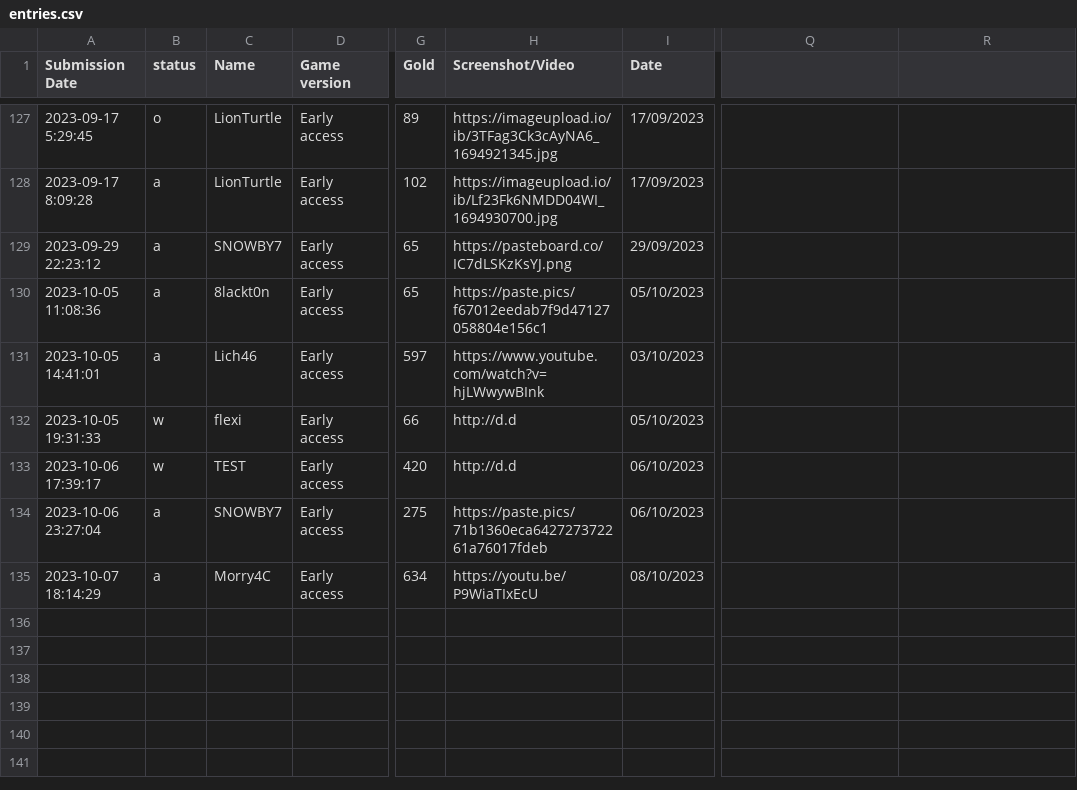
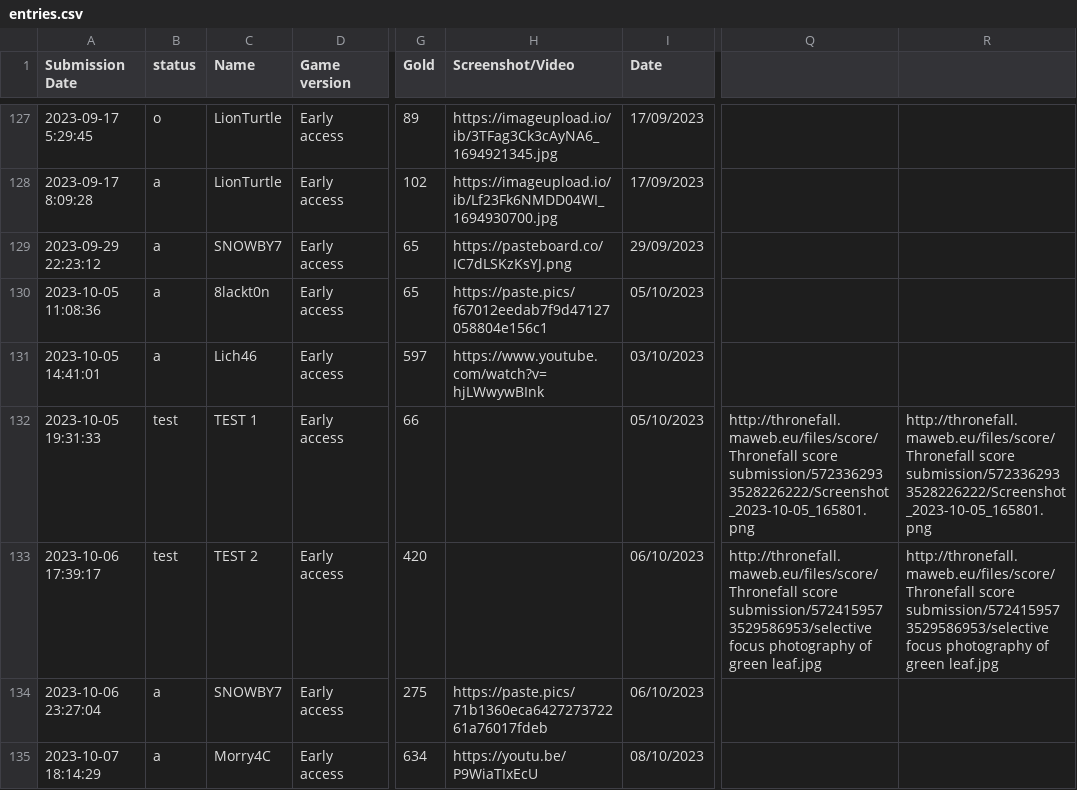
Before and after one commit to Ghost-Miner/Ghost-Miner.github.io, a CSV file: thronefall/entries.csv, drawn as a sheet; only a part is shown, gaps mark what is left out; the diff names each change by its address in the sheet, - before the commit and + after, or states it on an @@ line.

```diff
--- a/thronefall/entries.csv
+++ b/thronefall/entries.csv
-B132:B133 (status): w
+B132:B133 (status): test
-C132 (Name): flexi
+C132 (Name): TEST 1
-H132:H133 (Screenshot/Video): http://d.d
+H132:H133 (Screenshot/Video): (empty)
-Q132: (empty)
+Q132: http://thronefall.maweb.eu/files/score/Thronefall score submission/5723362933528226222/Screenshot_2023-10-05_165801.png
-R132: (empty)
+R132: http://thronefall.maweb.eu/files/score/Thronefall score submission/5723362933528226222/Screenshot_2023-10-05_165801.png
-C133 (Name): TEST
+C133 (Name): TEST 2
-Q133: (empty)
+Q133: http://thronefall.maweb.eu/files/score/Thronefall score submission/5724159573529586953/selective focus photography of green leaf.jpg
-R133: (empty)
+R133: http://thronefall.maweb.eu/files/score/Thronefall score submission/5724159573529586953/selective focus photography of green leaf.jpg
```
Also changed, not shown: 4 other files.
